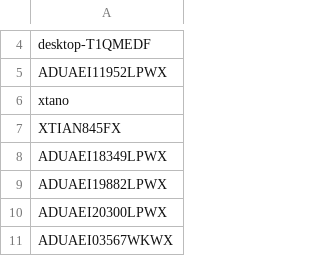
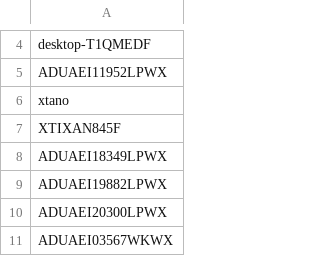
Before and after one commit to xtian08/cask, a CSV file: test.csv, drawn as a sheet; only a part is shown, gaps mark what is left out.

Commit message:
Update test.csv

```diff
--- a/test.csv
+++ b/test.csv
@@ -6,3 +6,3 @@ ADUAEI11952LPWX
 xtano
-XTIAN845FX
+XTIXAN845F
 ADUAEI18349LPWX
```
